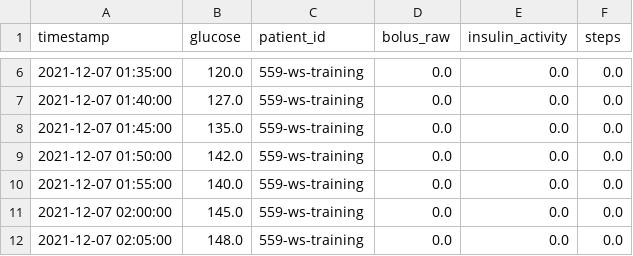
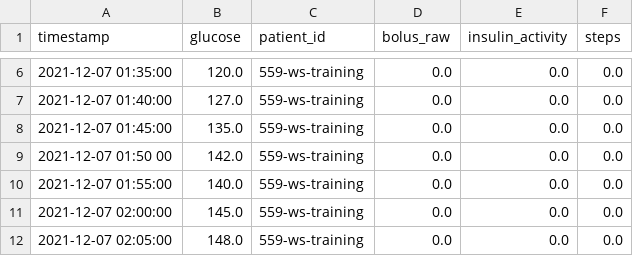
Before and after one commit to Maria-Lavinia/glucose-prediction, a CSV file: data/processed/steps_and_bolus/csv/patient_559-ws-training.csv, drawn as a sheet; only a part is shown, gaps mark what is left out.

```diff
--- a/data/processed/steps_and_bolus/csv/patient_559-ws-training.csv
+++ b/data/processed/steps_and_bolus/csv/patient_559-ws-training.csv
@@ -8,3 +8,3 @@ timestamp,glucose,patient_id,bolus_raw,insulin_activity,steps
 2021-12-07 01:45:00,135.0,559-ws-training,0.0,0.0,0.0
-2021-12-07 01:50:00,142.0,559-ws-training,0.0,0.0,0.0
+2021-12-07 01:50 00,142.0,559-ws-training,0.0,0.0,0.0
 2021-12-07 01:55:00,140.0,559-ws-training,0.0,0.0,0.0
```
Also changed, not shown: 7 other files.
